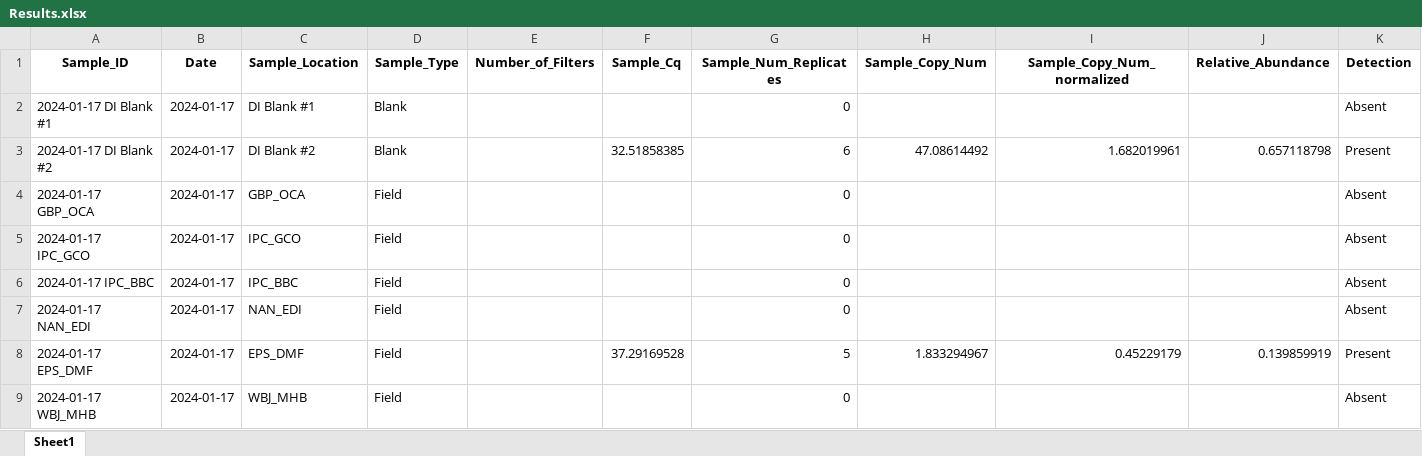
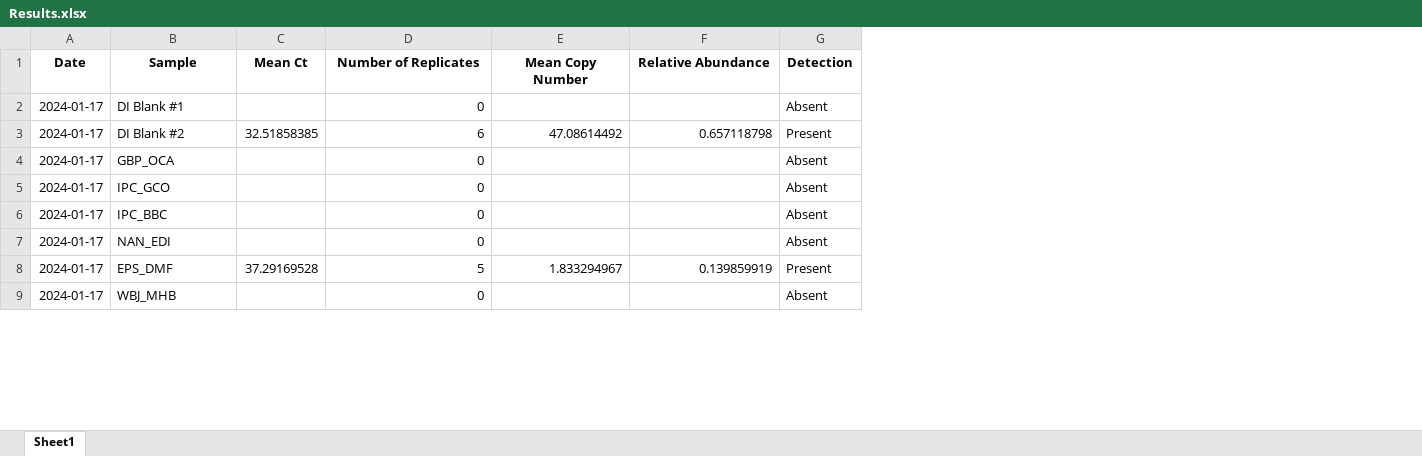
Before and after one commit to GMGI-Fisheries/resources, an Excel workbook: docs/eDNA qPCR/example output/Results.xlsx, sheet Sheet1, drawn as a sheet; only a part is shown; values as stored, in another font and other column widths than the file's, no borders; removed rows and columns are numbered as before the commit, all else as after; the diff names each change by its address in the sheet, - before the commit and + after, or states it on an @@ line.

```diff
--- a/docs/eDNA qPCR/example output/Results.xlsx (sheet Sheet1)
+++ b/docs/eDNA qPCR/example output/Results.xlsx (sheet Sheet1)
-column A (Sample_ID), rows 2-9: 2024-01-17 DI Blank #1 | 2024-01-17 DI Blank #2 | 2024-01-17 GBP_OCA | 2024-01-17 IPC_GCO | 2024-01-17 IPC_BBC | 2024-01-17 NAN_EDI | 2024-01-17 EPS_DMF | 2024-01-17 WBJ_MHB
-column D (Sample_Type), rows 2-9: Blank | Blank | Field | Field | Field | Field | Field | Field
-column E (Number_of_Filters), empty
-column I (Sample_Copy_Num_normalized), rows 3-8: 1.682019961 |  |  |  |  | 0.45229179
-B1: Sample_Location
+B1: Sample
-C1: Sample_Cq
+C1: Mean Ct
-D1: Sample_Num_Replicates
+D1: Number of Replicates
-E1: Sample_Copy_Num
+E1: Mean Copy Number
-F1: Relative_Abundance
+F1: Relative Abundance
```
Also changed, not shown: docs/eDNA qPCR/example output/Results_Blanks.xlsx, 4 other files.
